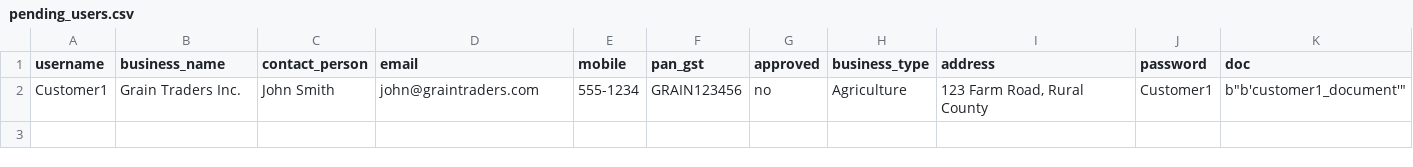
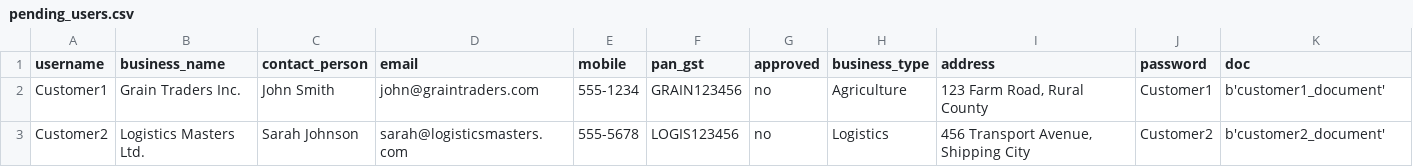
Before and after one commit to ShanKonduru/FreightForgePy, a CSV file: data/pending_users.csv, drawn as a sheet.

```diff
--- a/data/pending_users.csv
+++ b/data/pending_users.csv
@@ -1,2 +1,3 @@
 username,business_name,contact_person,email,mobile,pan_gst,approved,business_type,address,password,doc
-Customer1,Grain Traders Inc.,John Smith,john@graintraders.com,555-1234,GRAIN123456,no,Agriculture,"123 Farm Road, Rural County",Customer1,"b""b'customer1_document'"""
+Customer1,Grain Traders Inc.,John Smith,john@graintraders.com,555-1234,GRAIN123456,no,Agriculture,"123 Farm Road, Rural County",Customer1,b'customer1_document'
+Customer2,Logistics Masters Ltd.,Sarah Johnson,sarah@logisticsmasters.com,555-5678,LOGIS123456,no,Logistics,"456 Transport Avenue, Shipping City",Customer2,b'customer2_document'
```
Also changed, not shown: data/shipments.csv, data/users.csv, 3 other files.
